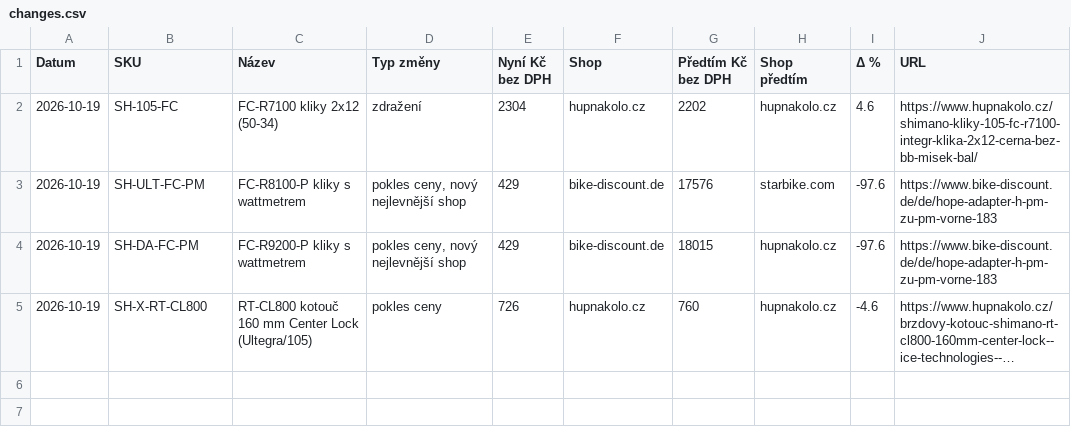
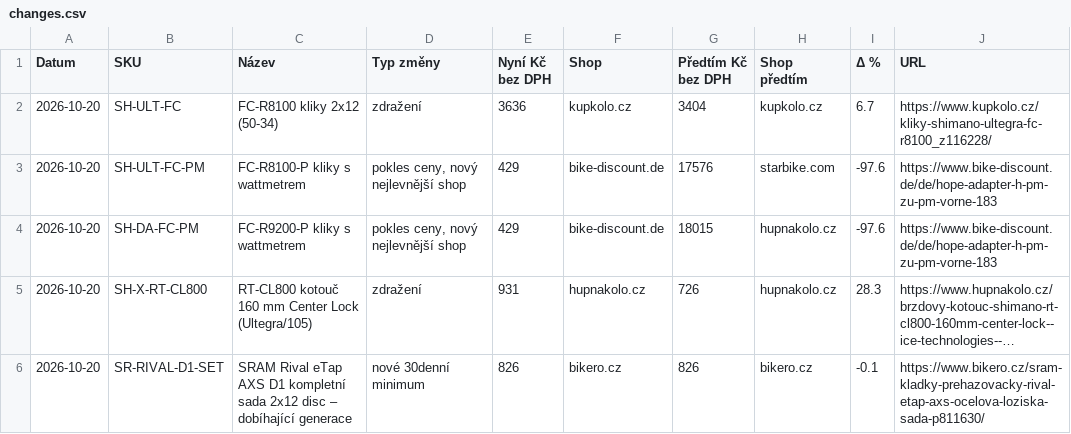
Before and after one commit to Velomania-sro/pricebot-eu, a CSV file: data/changes.csv, drawn as a sheet; long unchanged cells end in …; removed rows and columns are numbered as before the commit, all else as after; the diff names each change by its address in the sheet, - before the commit and + after, or states it on an @@ line.

```diff
--- a/data/changes.csv
+++ b/data/changes.csv
-row 2: 2026-10-19 | SH-105-FC | FC-R7100 kliky 2x12 (50-34) | zdražení | 2304 | hupnakolo.cz | 2202 | hupnakolo.cz | 4.6 | https://www.hupnakolo.cz/shimano-kliky-105-fc-r7100-integr-klika-2x12-cerna-bez-bb-misek-bal/
+row 2: 2026-10-20 | SH-ULT-FC | FC-R8100 kliky 2x12 (50-34) | zdražení | 3636 | kupkolo.cz | 3404 | kupkolo.cz | 6.7 | https://www.kupkolo.cz/kliky-shimano-ultegra-fc-r8100_z116228/
-A3:A5 (Datum): 2026-10-19
+A3:A5 (Datum): 2026-10-20
-D5 (Typ změny): pokles ceny
+D5 (Typ změny): zdražení
-E5 (Nyní Kč bez DPH): 726
+E5 (Nyní Kč bez DPH): 931
-G5 (Předtím Kč bez DPH): 760
+G5 (Předtím Kč bez DPH): 726
-I5 (Δ %): -4.6
+I5 (Δ %): 28.3
+row 6: 2026-10-20 | SR-RIVAL-D1-SET | SRAM Rival eTap AXS D1 kompletní sada 2x12 disc – dobíhající generace | nové 30denní minimum | 826 | bikero.cz | 826 | bikero.cz | -0.1 | https://www.bikero.cz/sram-kladky-prehazovacky-rival-etap-axs-ocelova-loziska-sada-p811630/
```
Also changed, not shown: data/detail.csv, data/history_min.csv, 4 other files.
